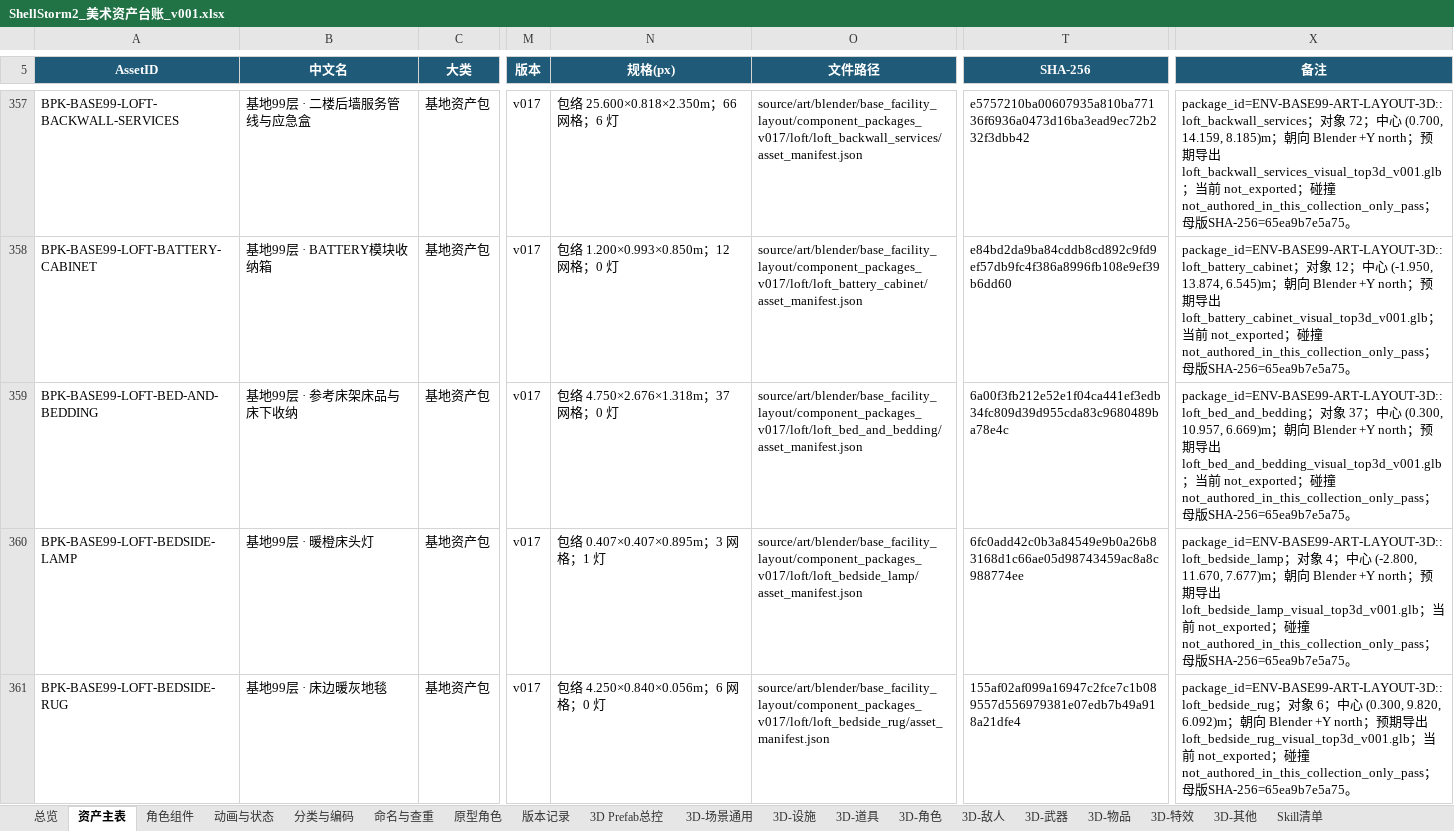
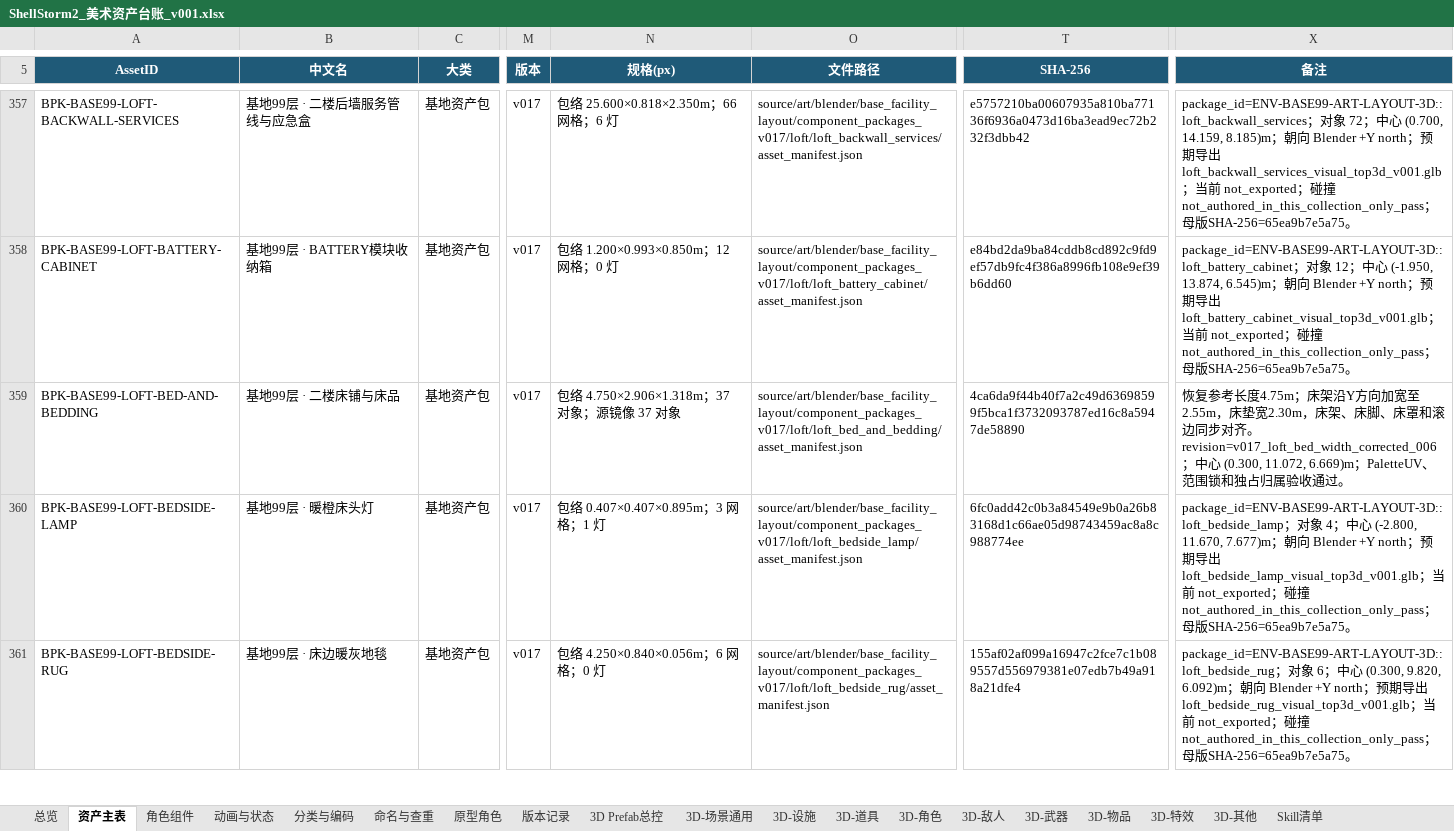
Before and after one commit to summercard/ShellStorm2, an Excel workbook: assets/registry/ShellStorm2_美术资产台账_v001.xlsx, sheet 资产主表, drawn as a sheet; only a part is shown, gaps mark what is left out; values as stored, in another font and other column widths than the file's, no borders; conditional formats and table styles not drawn; the diff covers the shown part only; the diff names each change by its address in the sheet, - before the commit and + after, or states it on an @@ line.

```diff
--- a/assets/registry/ShellStorm2_美术资产台账_v001.xlsx (sheet 资产主表)
+++ b/assets/registry/ShellStorm2_美术资产台账_v001.xlsx (sheet 资产主表)
-B359 (中文名): 基地99层 · 参考床架床品与床下收纳
+B359 (中文名): 基地99层 · 二楼床铺与床品
-N359 (规格(px)): 包络 4.750×2.676×1.318m；37 网格；0 灯
+N359 (规格(px)): 包络 4.750×2.906×1.318m；37 对象；源镜像 37 对象
-T359 (SHA-256): 6a00f3fb212e52e1f04ca441ef3edb34fc809d39d955cda83c9680489ba78e4c
+T359 (SHA-256): 4ca6da9f44b40f7a2c49d63698599f5bca1f3732093787ed16c8a5947de58890
-X359 (备注): package_id=ENV-BASE99-ART-LAYOUT-3D::loft_bed_and_bedding；对象 37；中心 (0.300, 10.957, 6.669)m；朝向 Blender +Y north；预期导出 loft_bed_and_bedding_visual_top3d_v001.glb；当前 not_exported；碰撞 not_authored_in_this_collection_only_pass；母版SHA-256=65ea9b7e5a75。
+X359 (备注): 恢复参考长度4.75m；床架沿Y方向加宽至2.55m，床垫宽2.30m，床架、床脚、床罩和滚边同步对齐。 revision=v017_loft_bed_width_corrected_006；中心 (0.300, 11.072, 6.669)m；PaletteUV、范围锁和独占归属验收通过。
```
Also changed, not shown: 1 added row and 4 edited cells elsewhere in this sheet, sheet 版本记录, 6 other files.
